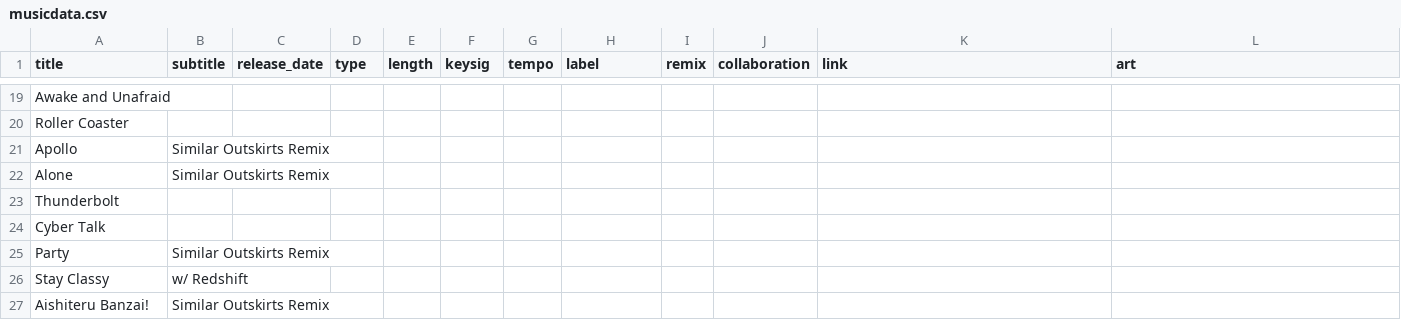
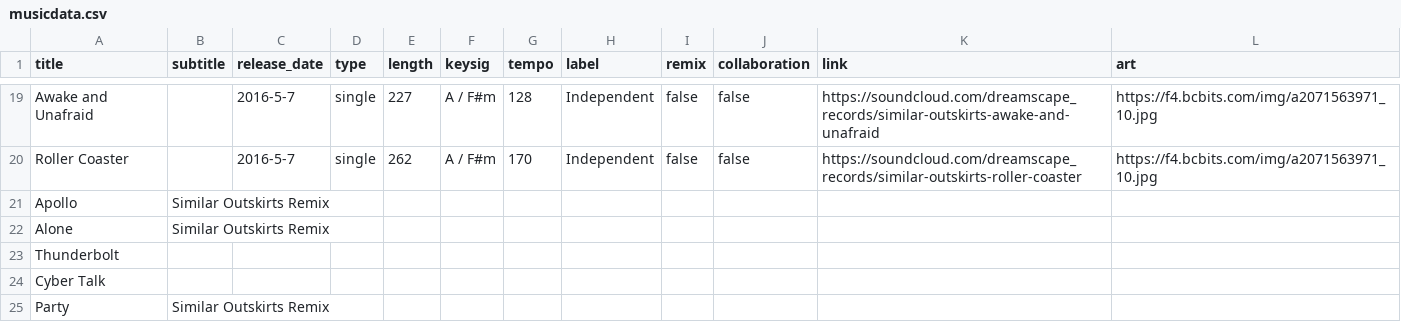
Before and after one commit to TroyKurniawan/Similar-Outskirts-Website-v1, a CSV file: src/musicdata/musicdata.csv, drawn as a sheet; only a part is shown, gaps mark what is left out; the shorter side is filled out with more unchanged rows; the diff covers the shown part only; the diff names each change by its address in the sheet, - before the commit and + after, or states it on an @@ line.

```diff
--- a/src/musicdata/musicdata.csv
+++ b/src/musicdata/musicdata.csv
-C19:C20 (release_date): (empty)
+C19:C20 (release_date): 2016-5-7
-D19:D20 (type): (empty)
+D19:D20 (type): single
-E19 (length): (empty)
+E19 (length): 227
-F19:F20 (keysig): (empty)
+F19:F20 (keysig): A / F#m
-G19 (tempo): (empty)
+G19 (tempo): 128
-H19:H20 (label): (empty)
+H19:H20 (label): Independent
-I19:I20 (remix): (empty)
+I19:I20 (remix): false
-J19:J20 (collaboration): (empty)
+J19:J20 (collaboration): false
-K19 (link): (empty)
+K19 (link): https://soundcloud.com/dreamscape_records/similar-outskirts-awake-and-unafraid
-L19:L20 (art): (empty)
+L19:L20 (art): https://f4.bcbits.com/img/a2071563971_10.jpg
-E20 (length): (empty)
+E20 (length): 262
-G20 (tempo): (empty)
+G20 (tempo): 170
-K20 (link): (empty)
+K20 (link): https://soundcloud.com/dreamscape_records/similar-outskirts-roller-coaster
```
Also changed, not shown: 87 edited cells elsewhere in this file, 3 other files.
